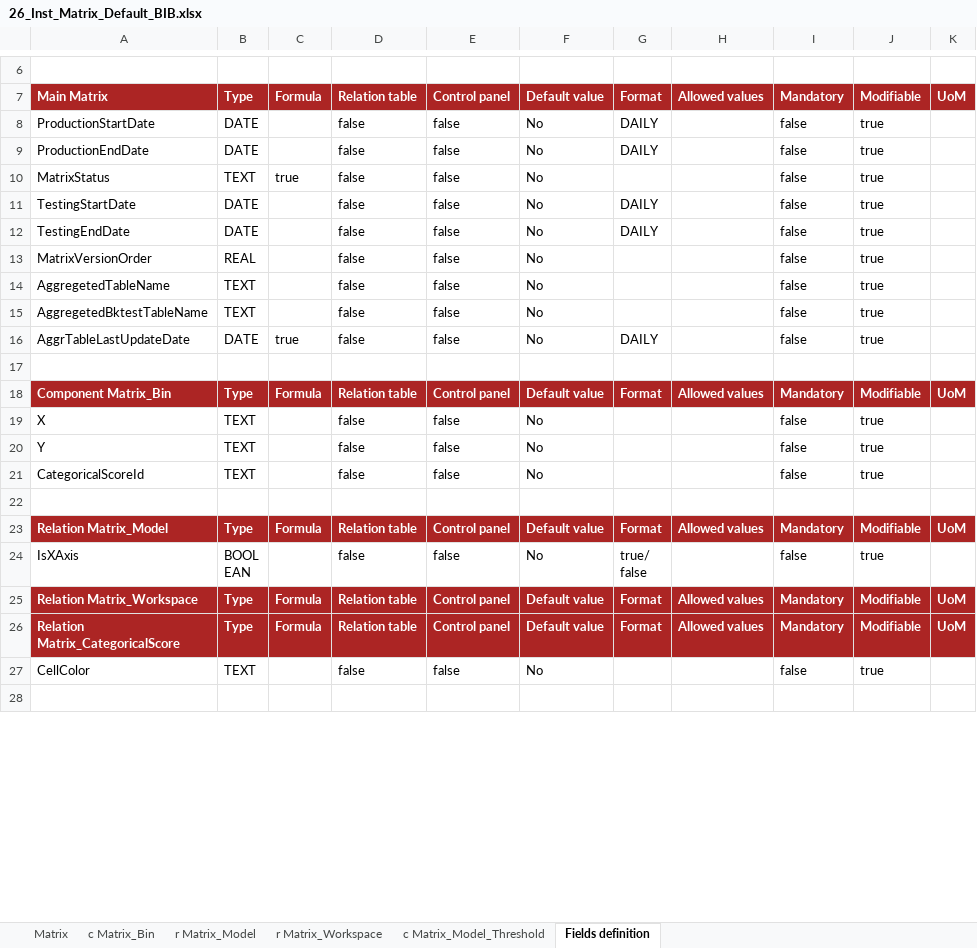
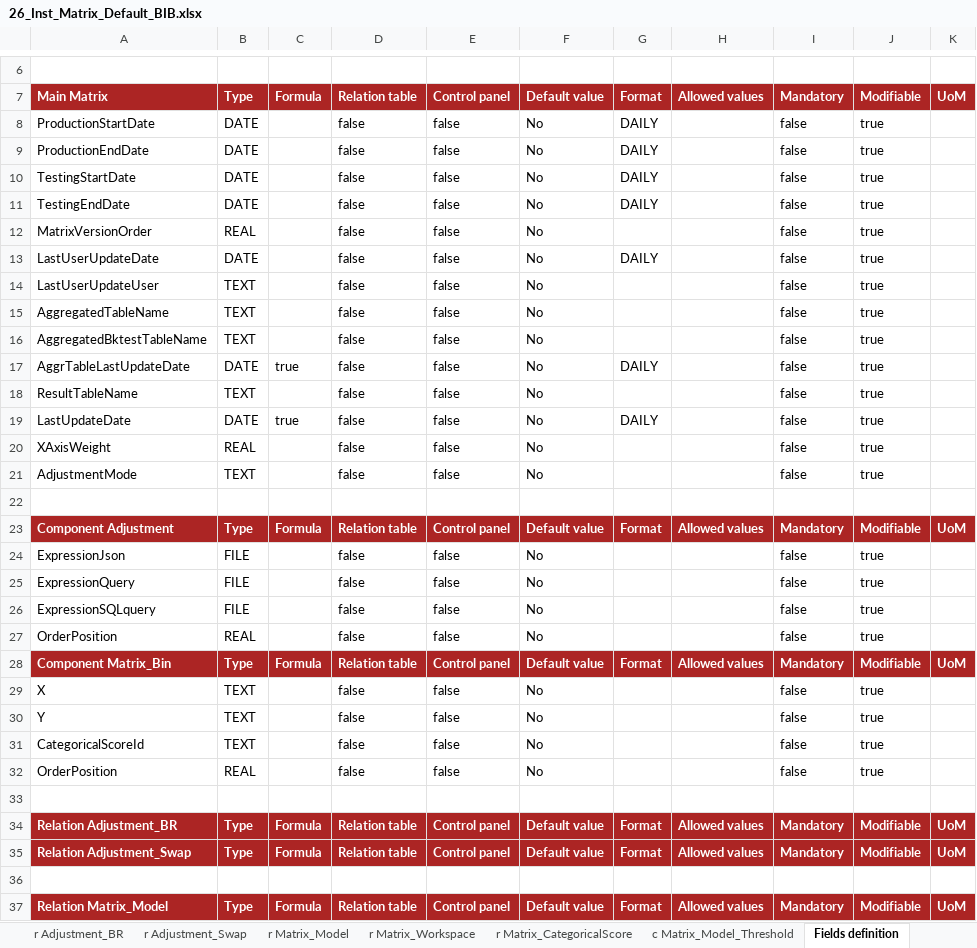
Before and after one commit to cybertop35/intelliJConf, an Excel workbook: earlywarning-pom/earlywarning-config/src/baf-instances/26_Inst_Matrix_Default_BIB.xlsx, sheet Fields definition, drawn as a sheet; only a part is shown, gaps mark what is left out; the shorter side is filled out with more unchanged rows; values as stored, in another font and other column widths than the file's, no borders; removed rows and columns are numbered as before the commit, all else as after; the diff covers the shown part only; the diff names each change by its address in the sheet, - before the commit and + after, or states it on an @@ line.

```diff
--- a/earlywarning-pom/earlywarning-config/src/baf-instances/26_Inst_Matrix_Default_BIB.xlsx (sheet Fields definition)
+++ b/earlywarning-pom/earlywarning-config/src/baf-instances/26_Inst_Matrix_Default_BIB.xlsx (sheet Fields definition)
+sheet tab: r Adjustment_BR
+sheet tab: r Adjustment_Swap
+sheet tab: r Matrix_CategoricalScore
-row 10: MatrixStatus | TEXT | true | false | false | No |  |  | false | true
+row 13: LastUserUpdateDate | DATE |  | false | false | No | DAILY |  | false | true
+row 14: LastUserUpdateUser | TEXT |  | false | false | No |  |  | false | true
-A15: AggregetedTableName
+A15: AggregatedTableName
-A16: AggregetedBktestTableName
+A16: AggregatedBktestTableName
+row 18: ResultTableName | TEXT |  | false | false | No |  |  | false | true
+row 19: LastUpdateDate | DATE | true | false | false | No | DAILY |  | false | true
+row 20: XAxisWeight | REAL |  | false | false | No |  |  | false | true
+row 21: AdjustmentMode | TEXT |  | false | false | No |  |  | false | true
+row 23: Component Adjustment | Type | Formula | Relation table | Control panel | Default value | Format | Allowed values | Mandatory | Modifiable | UoM
+row 24: ExpressionJson | FILE |  | false | false | No |  |  | false | true
+row 25: ExpressionQuery | FILE |  | false | false | No |  |  | false | true
+row 26: ExpressionSQLquery | FILE |  | false | false | No |  |  | false | true
+row 27: OrderPosition | REAL |  | false | false | No |  |  | false | true
+row 32: OrderPosition | REAL |  | false | false | No |  |  | false | true
+row 33: (empty)
+row 34: Relation Adjustment_BR | Type | Formula | Relation table | Control panel | Default value | Format | Allowed values | Mandatory | Modifiable | UoM
+row 35: Relation Adjustment_Swap | Type | Formula | Relation table | Control panel | Default value | Format | Allowed values | Mandatory | Modifiable | UoM
```
Also changed, not shown: 1 added row and 4 removed rows elsewhere in this sheet, sheet c Matrix_Bin, sheet c Matrix_Model_Threshold, sheet Matrix, sheet r Matrix_Model, sheet r Matrix_Workspace, other sheet tabs, hidden cells, charts or pictures, earlywarning-pom/earlywarning-config/src/baf-configuration/03_LIB_EWS/03_LibFormula.xlsx, earlywarning-pom/earlywarning-config/src/baf-instances/25_Inst_Predictive_Model_BIB.xlsx, 24 other files.
